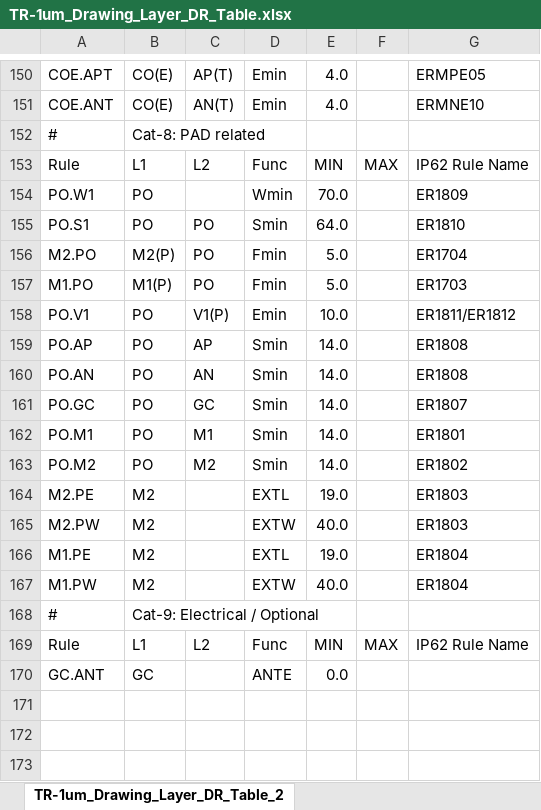
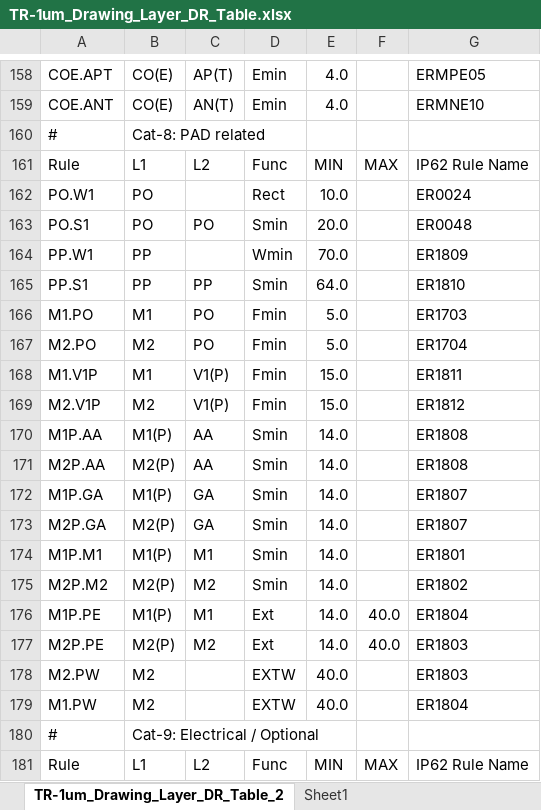
Before and after one commit to OpenSUSI/TR-1um, an Excel workbook: Document/TR-1um_Drawing_Layer_DR_Table.xlsx, sheet TR-1um_Drawing_Layer_DR_Table_2, drawn as a sheet; only a part is shown, gaps mark what is left out; the shorter side is filled out with more unchanged rows; values as stored, in another font and other column widths than the file's, no cell formats; charts and pictures not drawn; removed rows and columns are numbered as before the commit, all else as after; the diff covers the shown part only; the diff names each change by its address in the sheet, - before the commit and + after, or states it on an @@ line.

Commit message:
Updates for CO reliability
Added extended gate gap rule.
Changed GC enclosure of AR to Sfix.
Implemented CSIO guardring metal spacing = 10um.
Corrected reference number.
Added scribe metal layers.
Added reliability rules for missing CO.

Signed-off-by: Mitch Bailey <d.mitch.bailey@gmail.com>

```diff
--- a/Document/TR-1um_Drawing_Layer_DR_Table.xlsx (sheet TR-1um_Drawing_Layer_DR_Table_2)
+++ b/Document/TR-1um_Drawing_Layer_DR_Table.xlsx (sheet TR-1um_Drawing_Layer_DR_Table_2)
+sheet tab: Sheet1
-D162: Wmin
+D162: Rect
-E162: 70.0
+E162: 10.0
-G162: ER1809
+G162: ER0024
-E163: 64.0
+E163: 20.0
-G163: ER1810
+G163: ER0048
-row 156: M2.PO | M2(P) | PO | Fmin | 5.0 |  | ER1704
+row 164: PP.W1 | PP |  | Wmin | 70.0 |  | ER1809
+row 165: PP.S1 | PP | PP | Smin | 64.0 |  | ER1810
-B166: M1(P)
+B166: M1
-row 158: PO.V1 | PO | V1(P) | Emin | 10.0 |  | ER1811/ER1812
+row 167: M2.PO | M2 | PO | Fmin | 5.0 |  | ER1704
+row 168: M1.V1P | M1 | V1(P) | Fmin | 15.0 |  | ER1811
+row 169: M2.V1P | M2 | V1(P) | Fmin | 15.0 |  | ER1812
-A170: PO.AP
+A170: M1P.AA
-B170: PO
+B170: M1(P)
-C170: AP
+C170: AA
-A171: PO.AN
+A171: M2P.AA
-B171: PO
+B171: M2(P)
-C171: AN
+C171: AA
-A172: PO.GC
+A172: M1P.GA
-B172: PO
+B172: M1(P)
-C172: GC
+C172: GA
+row 173: M2P.GA | M2(P) | GA | Smin | 14.0 |  | ER1807
-A174: PO.M1
+A174: M1P.M1
-B174: PO
+B174: M1(P)
-A175: PO.M2
+A175: M2P.M2
-B175: PO
+B175: M2(P)
-row 164: M2.PE | M2 |  | EXTL | 19.0 |  | ER1803
+row 176: M1P.PE | M1(P) | M1 | Ext | 14.0 | 40.0 | ER1804
+row 177: M2P.PE | M2(P) | M2 | Ext | 14.0 | 40.0 | ER1803
-row 166: M1.PE | M2 |  | EXTL | 19.0 |  | ER1804
```
Also changed, not shown: 8 added rows and 15 edited cells elsewhere in this sheet, sheet TR-1um_Drawing_Layer_DR_Table, cell formats, charts or pictures, 6 other files.
